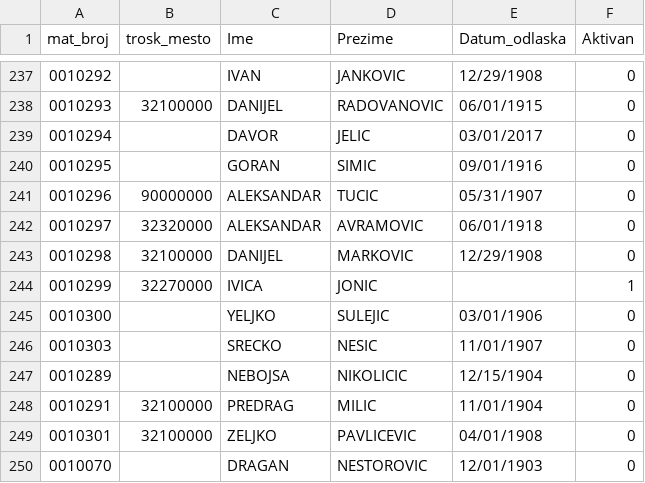
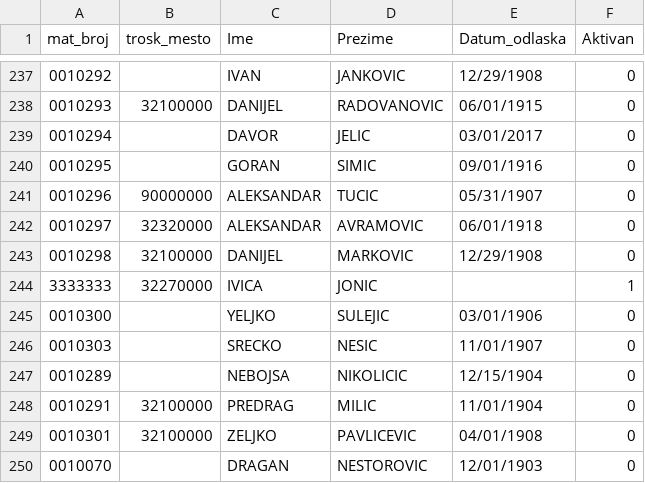
Before and after one commit to milancomi97/fom-vps-test, a CSV file: storage/app/backup/Radnici.csv, drawn as a sheet; only a part is shown, gaps mark what is left out.

```diff
--- a/storage/app/backup/Radnici.csv
+++ b/storage/app/backup/Radnici.csv
@@ -243,3 +243,3 @@ mat_broj;trosk_mesto;Ime;Prezime;Datum_odlaska;Aktivan
 0010298;32100000;DANIJEL;MARKOVIC;12/29/1908;0
-0010299;32270000;IVICA;JONIC;;1
+3333333;32270000;IVICA;JONIC;;1
 0010300;;YELJKO;SULEJIC;03/01/1906;0
```
Also changed, not shown: 24 other files.
